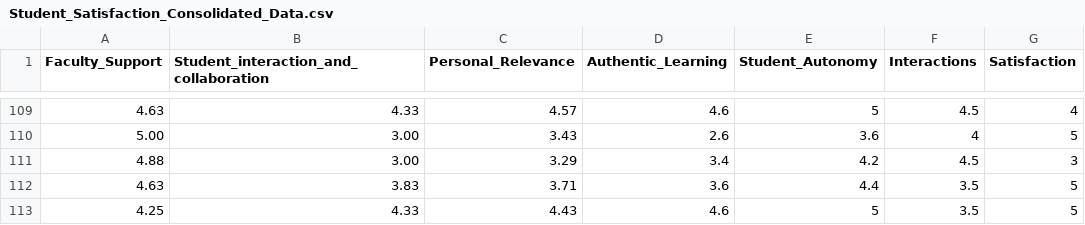
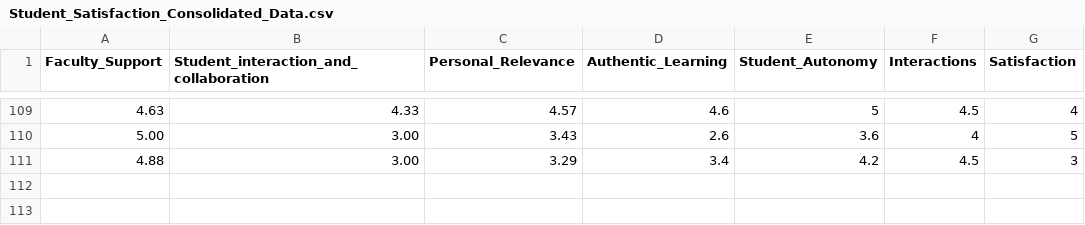
Before and after one commit to raaz88/machinelearningdemo, a CSV file: Student_Satisfaction_Consolidated_Data.csv, drawn as a sheet; only a part is shown, gaps mark what is left out; the diff names each change by its address in the sheet, - before the commit and + after, or states it on an @@ line.

Commit message:
Update Student_Satisfaction_Consolidated_Data.csv

```diff
--- a/Student_Satisfaction_Consolidated_Data.csv
+++ b/Student_Satisfaction_Consolidated_Data.csv
-row 112: 4.63 | 3.83 | 3.71 | 3.6 | 4.4 | 3.5 | 5
-row 113: 4.25 | 4.33 | 4.43 | 4.6 | 5 | 3.5 | 5
```
